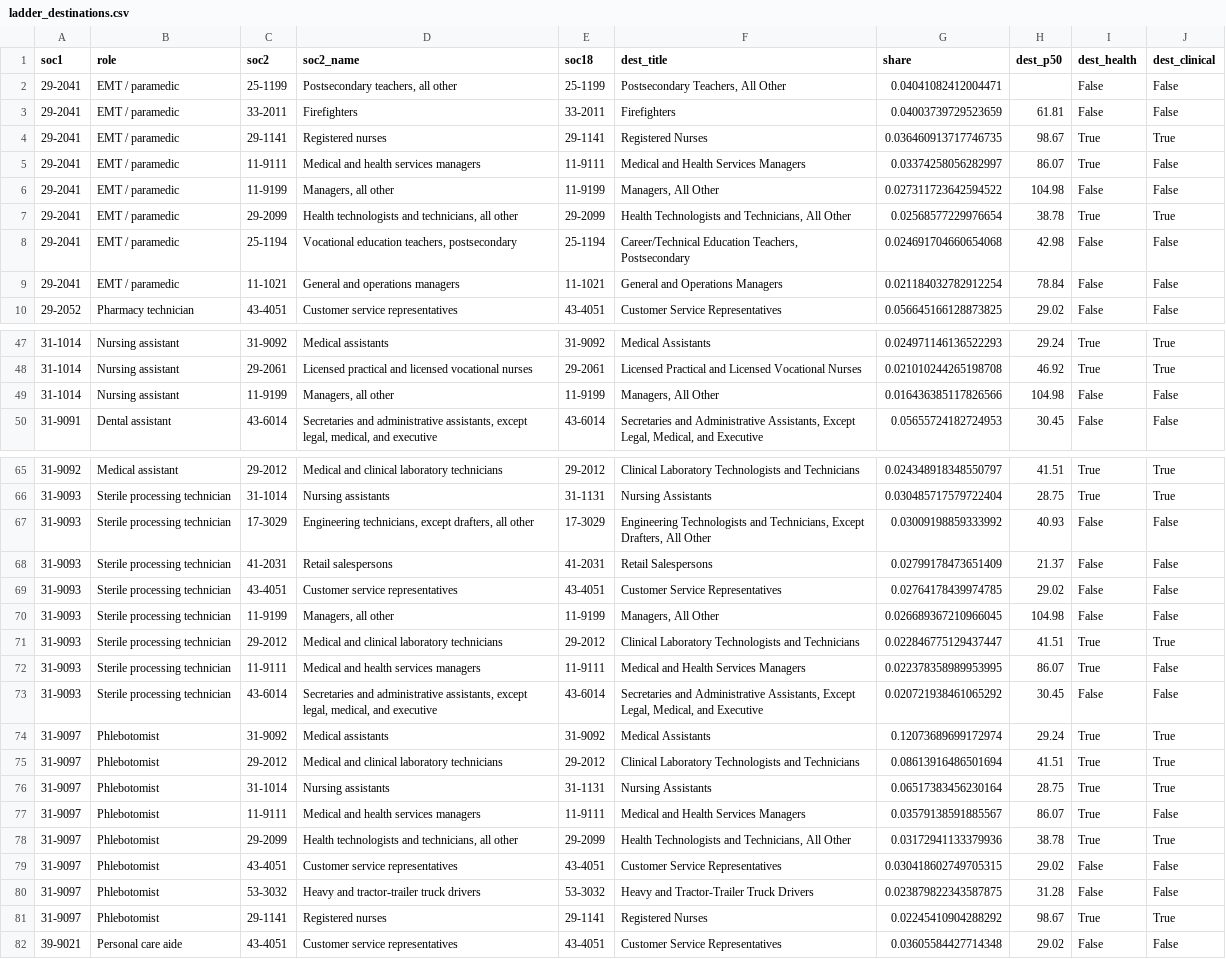
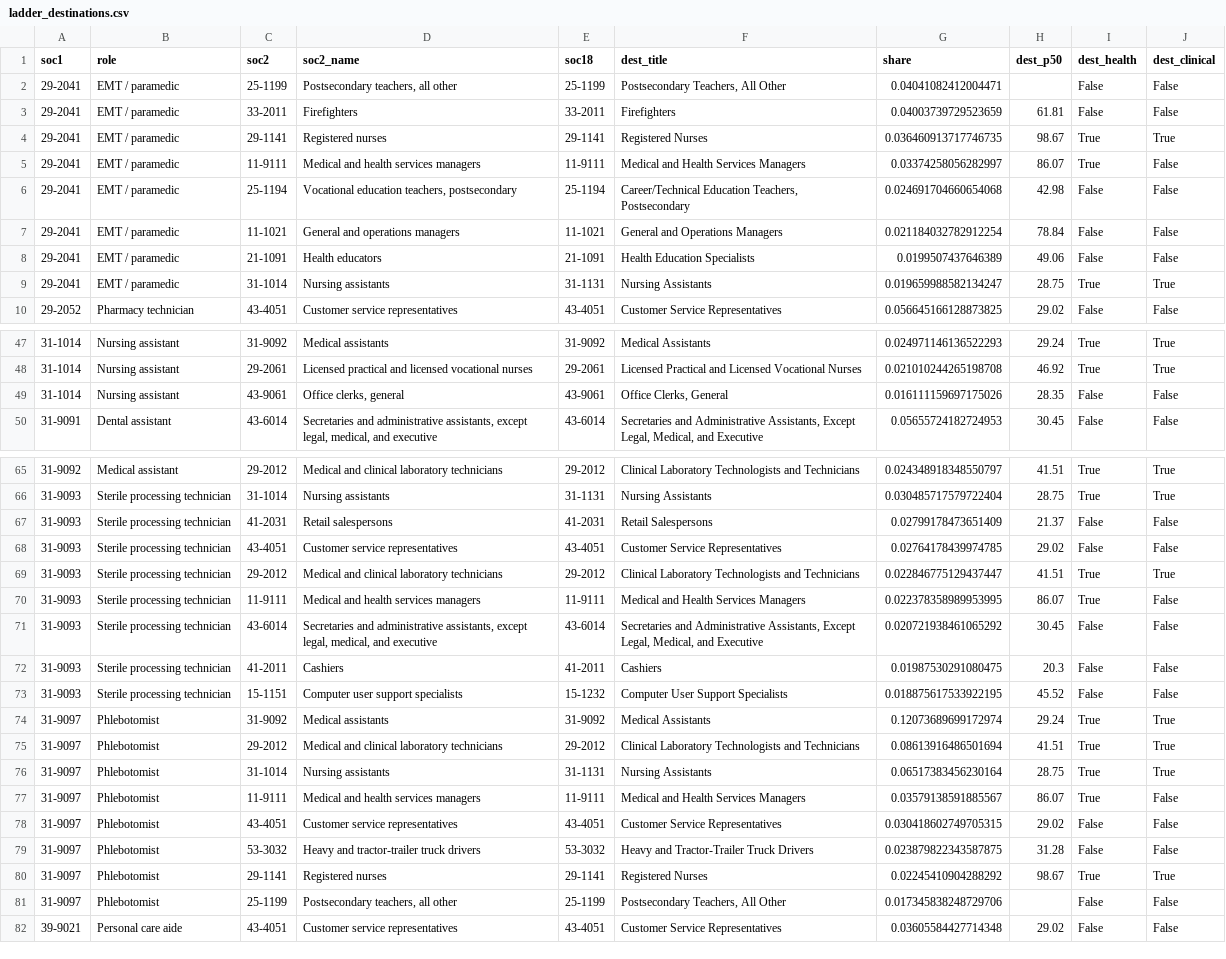
Before and after one commit to Avanthi1990/sf-healthcare-career-ladders, a CSV file: data/processed/ladder_destinations.csv, drawn as a sheet; only a part is shown, gaps mark what is left out; the diff covers the shown part only.

```diff
--- a/data/processed/ladder_destinations.csv
+++ b/data/processed/ladder_destinations.csv
@@ -5,6 +5,6 @@ soc1,role,soc2,soc2_name,soc18,dest_title,share,dest_p50,dest_health,dest_clinic
 29-2041,EMT / paramedic,11-9111,Medical and health services managers,11-9111,Medical and Health Services Managers,0.03374258056282997,86.07,True,False
-29-2041,EMT / paramedic,11-9199,"Managers, all other",11-9199,"Managers, All Other",0.027311723642594522,104.98,False,False
-29-2041,EMT / paramedic,29-2099,"Health technologists and technicians, all other",29-2099,"Health Technologists and Technicians, All Other",0.02568577229976654,38.78,True,True
 29-2041,EMT / paramedic,25-1194,"Vocational education teachers, postsecondary",25-1194,"Career/Technical Education Teachers, Postsecondary",0.024691704660654068,42.98,False,False
 29-2041,EMT / paramedic,11-1021,General and operations managers,11-1021,General and Operations Managers,0.021184032782912254,78.84,False,False
+29-2041,EMT / paramedic,21-1091,Health educators,21-1091,Health Education Specialists,0.0199507437646389,49.06,False,False
+29-2041,EMT / paramedic,31-1014,Nursing assistants,31-1131,Nursing Assistants,0.019659988582134247,28.75,True,True
 29-2052,Pharmacy technician,43-4051,Customer service representatives,43-4051,Customer Service Representatives,0.056645166128873825,29.02,False,False
@@ -48,3 +48,3 @@ soc1,role,soc2,soc2_name,soc18,dest_title,share,dest_p50,dest_health,dest_clinic
 31-1014,Nursing assistant,29-2061,Licensed practical and licensed vocational nurses,29-2061,Licensed Practical and Licensed Vocational Nurses,0.021010244265198708,46.92,True,True
-31-1014,Nursing assistant,11-9199,"Managers, all other",11-9199,"Managers, All Other",0.016436385117826566,104.98,False,False
+31-1014,Nursing assistant,43-9061,"Office clerks, general",43-9061,"Office Clerks, General",0.016111159697175026,28.35,False,False
 31-9091,Dental assistant,43-6014,"Secretaries and administrative assistants, except legal, medical, and executive",43-6014,"Secretaries and Administrative Assistants, Except Legal, Medical, and Executive",0.05655724182724953,30.45,False,False
@@ -66,6 +66,4 @@ soc1,role,soc2,soc2_name,soc18,dest_title,share,dest_p50,dest_health,dest_clinic
 31-9093,Sterile processing technician,31-1014,Nursing assistants,31-1131,Nursing Assistants,0.030485717579722404,28.75,True,True
-31-9093,Sterile processing technician,17-3029,"Engineering technicians, except drafters, all other",17-3029,"Engineering Technologists and Technicians, Except Drafters, All Other",0.03009198859333992,40.93,False,False
 31-9093,Sterile processing technician,41-2031,Retail salespersons,41-2031,Retail Salespersons,0.02799178473651409,21.37,False,False
 31-9093,Sterile processing technician,43-4051,Customer service representatives,43-4051,Customer Service Representatives,0.02764178439974785,29.02,False,False
-31-9093,Sterile processing technician,11-9199,"Managers, all other",11-9199,"Managers, All Other",0.026689367210966045,104.98,False,False
 31-9093,Sterile processing technician,29-2012,Medical and clinical laboratory technicians,29-2012,Clinical Laboratory Technologists and Technicians,0.022846775129437447,41.51,True,True
@@ -73,2 +71,4 @@ soc1,role,soc2,soc2_name,soc18,dest_title,share,dest_p50,dest_health,dest_clinic
 31-9093,Sterile processing technician,43-6014,"Secretaries and administrative assistants, except legal, medical, and executive",43-6014,"Secretaries and Administrative Assistants, Except Legal, Medical, and Executive",0.020721938461065292,30.45,False,False
+31-9093,Sterile processing technician,41-2011,Cashiers,41-2011,Cashiers,0.01987530291080475,20.3,False,False
+31-9093,Sterile processing technician,15-1151,Computer user support specialists,15-1232,Computer User Support Specialists,0.018875617533922195,45.52,False,False
 31-9097,Phlebotomist,31-9092,Medical assistants,31-9092,Medical Assistants,0.12073689699172974,29.24,True,True
@@ -77,3 +77,2 @@ soc1,role,soc2,soc2_name,soc18,dest_title,share,dest_p50,dest_health,dest_clinic
 31-9097,Phlebotomist,11-9111,Medical and health services managers,11-9111,Medical and Health Services Managers,0.03579138591885567,86.07,True,False
-31-9097,Phlebotomist,29-2099,"Health technologists and technicians, all other",29-2099,"Health Technologists and Technicians, All Other",0.03172941133379936,38.78,True,True
 31-9097,Phlebotomist,43-4051,Customer service representatives,43-4051,Customer Service Representatives,0.030418602749705315,29.02,False,False
@@ -81,2 +80,3 @@ soc1,role,soc2,soc2_name,soc18,dest_title,share,dest_p50,dest_health,dest_clinic
 31-9097,Phlebotomist,29-1141,Registered nurses,29-1141,Registered Nurses,0.02245410904288292,98.67,True,True
+31-9097,Phlebotomist,25-1199,"Postsecondary teachers, all other",25-1199,"Postsecondary Teachers, All Other",0.017345838248729706,,False,False
 39-9021,Personal care aide,43-4051,Customer service representatives,43-4051,Customer Service Representatives,0.03605584427714348,29.02,False,False
```
Also changed, not shown: 3 added rows, 3 removed rows and 12 edited cells elsewhere in this file, data/processed/fig4_destination_mix.csv, data/processed/ladder_summary.csv, 5 other files.
